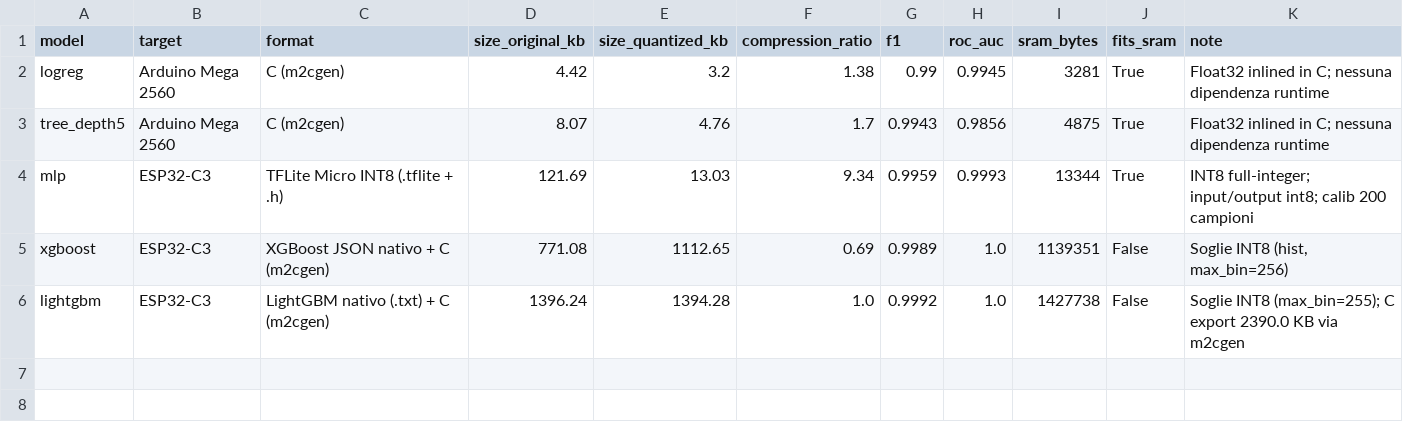
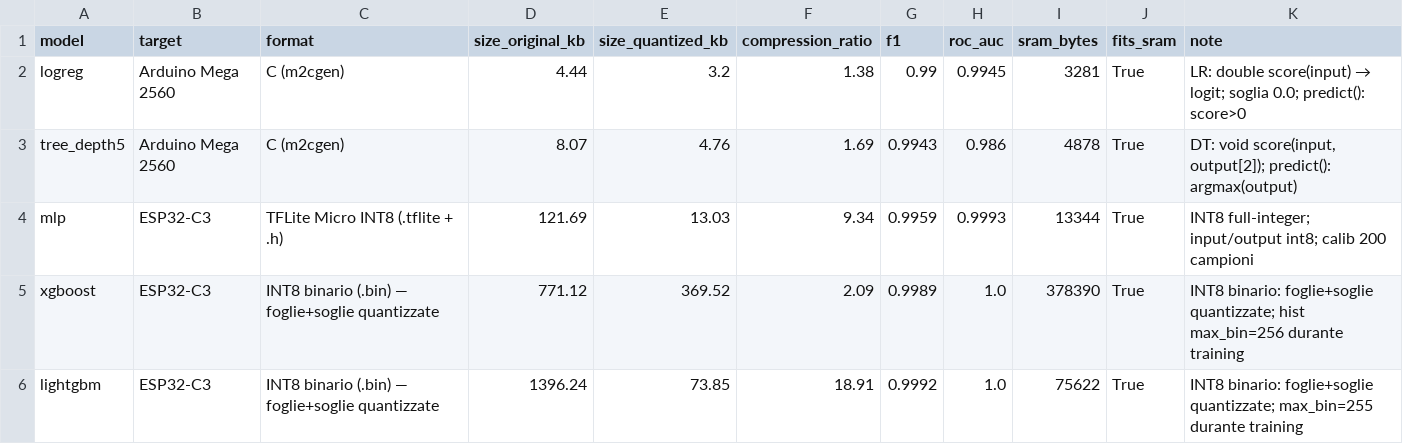
Before and after one commit to emanuelepiodebernardis/iot-audit, a CSV file: quant_outputs/quantization_summary.csv, drawn as a sheet.

```diff
--- a/quant_outputs/quantization_summary.csv
+++ b/quant_outputs/quantization_summary.csv
@@ -1,6 +1,6 @@
 model,target,format,size_original_kb,size_quantized_kb,compression_ratio,f1,roc_auc,sram_bytes,fits_sram,note
-logreg,Arduino Mega 2560,C (m2cgen),4.42,3.2,1.38,0.99,0.9945,3281,True,Float32 inlined in C; nessuna dipendenza runtime
-tree_depth5,Arduino Mega 2560,C (m2cgen),8.07,4.76,1.7,0.9943,0.9856,4875,True,Float32 inlined in C; nessuna dipendenza runtime
+logreg,Arduino Mega 2560,C (m2cgen),4.44,3.2,1.38,0.99,0.9945,3281,True,LR: double score(input) → logit; soglia 0.0; predict(): score>0
+tree_depth5,Arduino Mega 2560,C (m2cgen),8.07,4.76,1.69,0.9943,0.986,4878,True,"DT: void score(input, output[2]); predict(): argmax(output)"
 mlp,ESP32-C3,TFLite Micro INT8 (.tflite + .h),121.69,13.03,9.34,0.9959,0.9993,13344,True,INT8 full-integer; input/output int8; calib 200 campioni
-xgboost,ESP32-C3,XGBoost JSON nativo + C (m2cgen),771.08,1112.65,0.69,0.9989,1.0,1139351,False,"Soglie INT8 (hist, max_bin=256)"
-lightgbm,ESP32-C3,LightGBM nativo (.txt) + C (m2cgen),1396.24,1394.28,1.0,0.9992,1.0,1427738,False,Soglie INT8 (max_bin=255); C export 2390.0 KB via m2cgen
+xgboost,ESP32-C3,INT8 binario (.bin) — foglie+soglie quantizzate,771.12,369.52,2.09,0.9989,1.0,378390,True,INT8 binario: foglie+soglie quantizzate; hist max_bin=256 durante training
+lightgbm,ESP32-C3,INT8 binario (.bin) — foglie+soglie quantizzate,1396.24,73.85,18.91,0.9992,1.0,75622,True,INT8 binario: foglie+soglie quantizzate; max_bin=255 durante training
```
Also changed, not shown: 8 other files.
